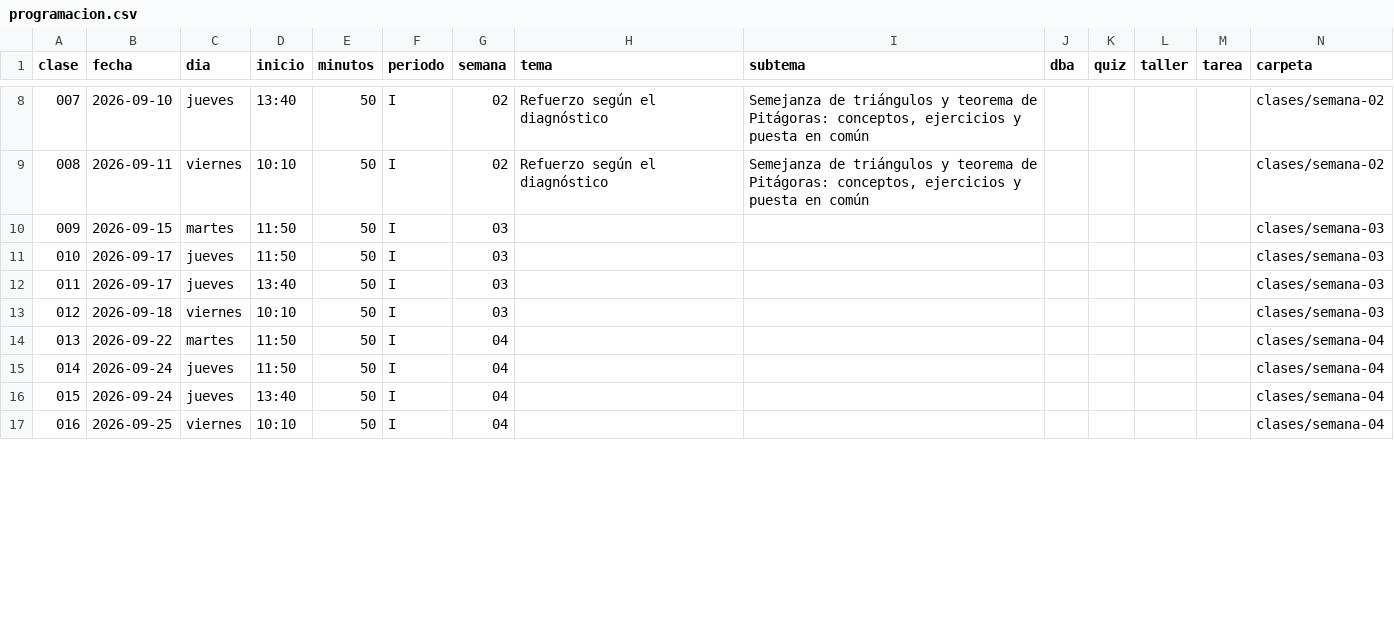
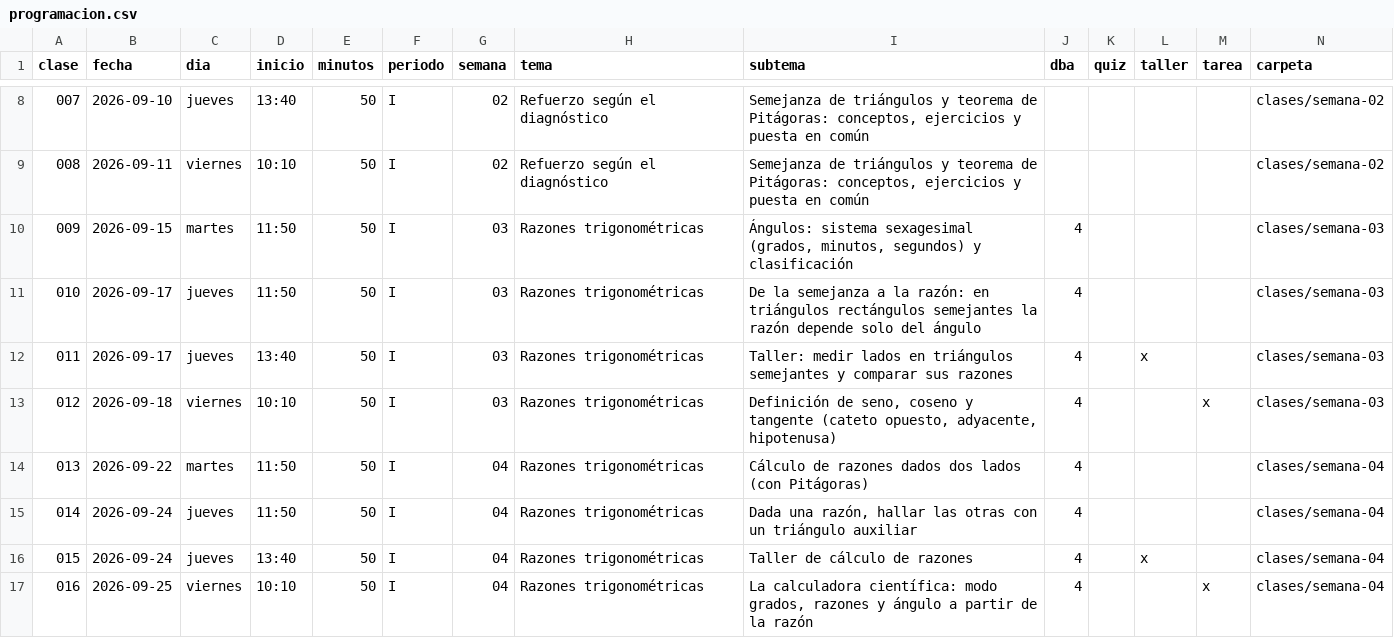
Before and after one commit to mcantillo/TeacherSAM, a CSV file: materias/trigonometria/decimo/curriculo/programacion.csv, drawn as a sheet; only a part is shown, gaps mark what is left out; the diff covers the shown part only.

```diff
--- a/materias/trigonometria/decimo/curriculo/programacion.csv
+++ b/materias/trigonometria/decimo/curriculo/programacion.csv
@@ -9,9 +9,9 @@ clase,fecha,dia,inicio,minutos,periodo,semana,tema,subtema,dba,quiz,taller,tarea
 008,2026-09-11,viernes,10:10,50,I,02,Refuerzo según el diagnóstico,"Semejanza de triángulos y teorema de Pitágoras: conceptos, ejercicios y puesta en común",,,,,clases/semana-02
-009,2026-09-15,martes,11:50,50,I,03,,,,,,,clases/semana-03
-010,2026-09-17,jueves,11:50,50,I,03,,,,,,,clases/semana-03
-011,2026-09-17,jueves,13:40,50,I,03,,,,,,,clases/semana-03
-012,2026-09-18,viernes,10:10,50,I,03,,,,,,,clases/semana-03
-013,2026-09-22,martes,11:50,50,I,04,,,,,,,clases/semana-04
-014,2026-09-24,jueves,11:50,50,I,04,,,,,,,clases/semana-04
-015,2026-09-24,jueves,13:40,50,I,04,,,,,,,clases/semana-04
-016,2026-09-25,viernes,10:10,50,I,04,,,,,,,clases/semana-04
+009,2026-09-15,martes,11:50,50,I,03,Razones trigonométricas,"Ángulos: sistema sexagesimal (grados, minutos, segundos) y clasificación",4,,,,clases/semana-03
+010,2026-09-17,jueves,11:50,50,I,03,Razones trigonométricas,De la semejanza a la razón: en triángulos rectángulos semejantes la razón depende solo del ángulo,4,,,,clases/semana-03
+011,2026-09-17,jueves,13:40,50,I,03,Razones trigonométricas,Taller: medir lados en triángulos semejantes y comparar sus razones,4,,x,,clases/semana-03
+012,2026-09-18,viernes,10:10,50,I,03,Razones trigonométricas,"Definición de seno, coseno y tangente (cateto opuesto, adyacente, hipotenusa)",4,,,x,clases/semana-03
+013,2026-09-22,martes,11:50,50,I,04,Razones trigonométricas,Cálculo de razones dados dos lados (con Pitágoras),4,,,,clases/semana-04
+014,2026-09-24,jueves,11:50,50,I,04,Razones trigonométricas,"Dada una razón, hallar las otras con un triángulo auxiliar",4,,,,clases/semana-04
+015,2026-09-24,jueves,13:40,50,I,04,Razones trigonométricas,Taller de cálculo de razones,4,,x,,clases/semana-04
+016,2026-09-25,viernes,10:10,50,I,04,Razones trigonométricas,"La calculadora científica: modo grados, razones y ángulo a partir de la razón",4,,,x,clases/semana-04
```
Also changed, not shown: 114 edited cells elsewhere in this file, materias/geometria/decimo/curriculo/programacion.csv, 33 other files.
